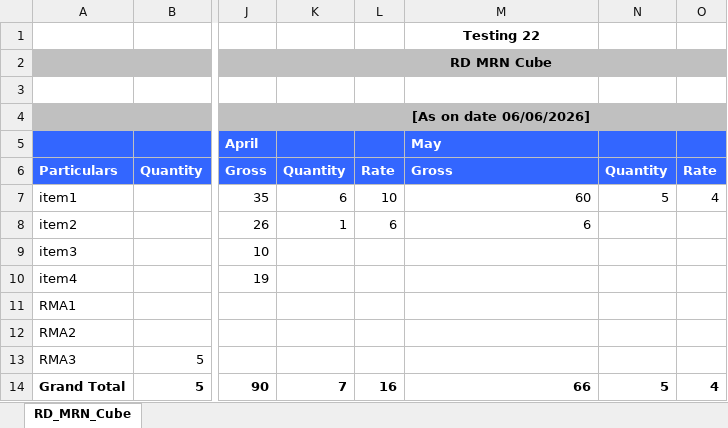
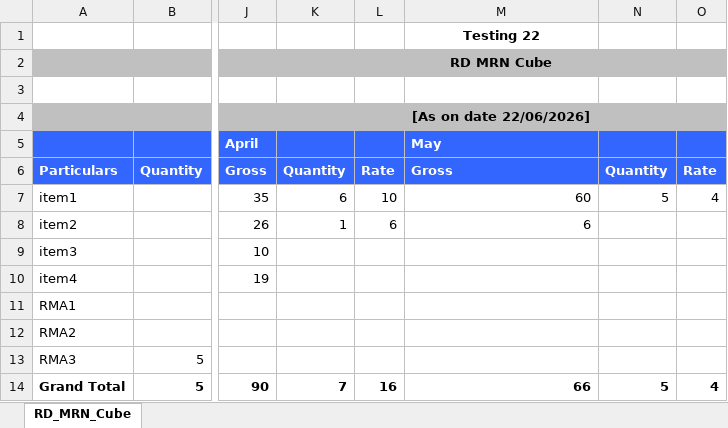
Before and after one commit to SangamPavani/BillWiseAutomation, an Excel workbook: autoIt/ExportFiles/RDMRNCubeEntryExcel.xlsx, sheet RD_MRN_Cube, drawn as a sheet; only a part is shown, gaps mark what is left out; values as stored, in another font and other column widths than the file's, no borders; the diff names each change by its address in the sheet, - before the commit and + after, or states it on an @@ line.

```diff
--- a/autoIt/ExportFiles/RDMRNCubeEntryExcel.xlsx (sheet RD_MRN_Cube)
+++ b/autoIt/ExportFiles/RDMRNCubeEntryExcel.xlsx (sheet RD_MRN_Cube)
-M4: [As on date 06/06/2026]
+M4: [As on date 22/06/2026]
```
Also changed, not shown: autoIt/ExportFiles/RDCubeExcelEntry.xlsx, autoIt/ExportFiles/RDCubeExcelEntryNew.xlsx, 54 other files.
